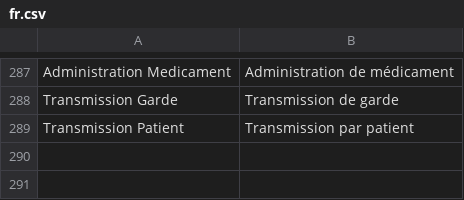
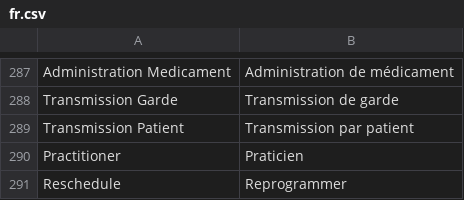
Before and after one commit to cht-houdayfa/medma_ma, a CSV file: medma_ma/translations/fr.csv, drawn as a sheet; only a part is shown, gaps mark what is left out; the diff names each change by its address in the sheet, - before the commit and + after, or states it on an @@ line.

```diff
--- a/medma_ma/translations/fr.csv
+++ b/medma_ma/translations/fr.csv
+row 290: Practitioner | Praticien
+row 291: Reschedule | Reprogrammer
```
